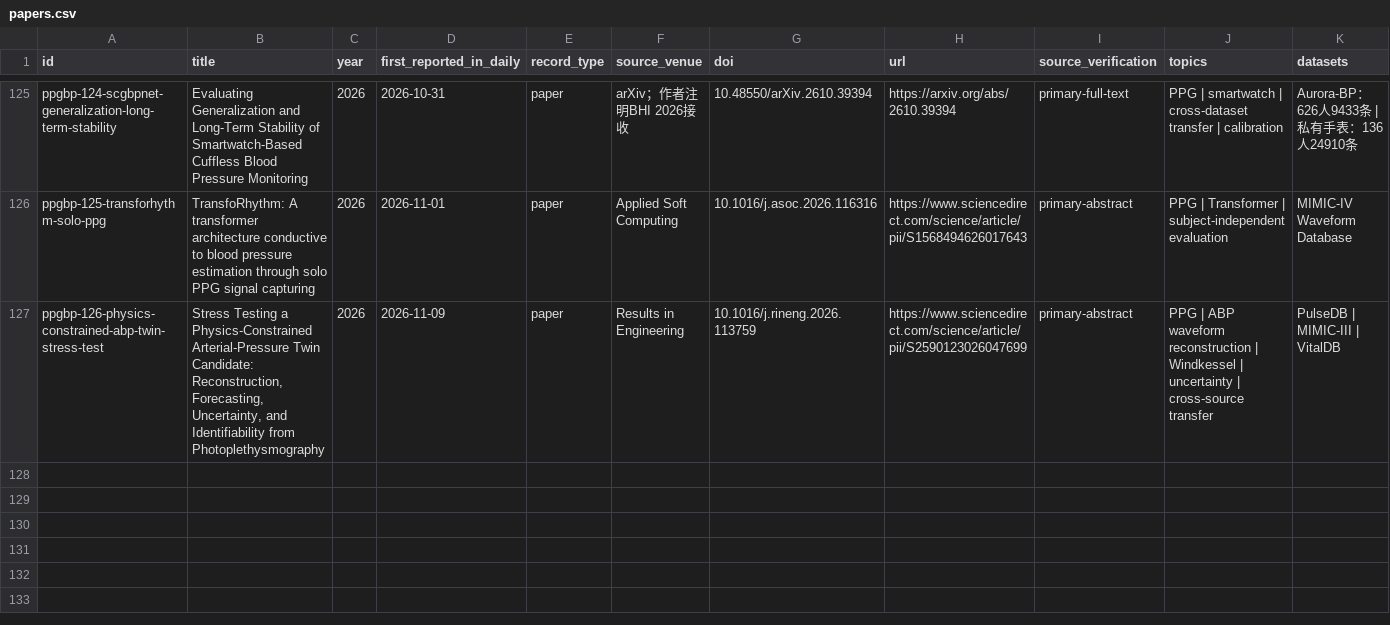
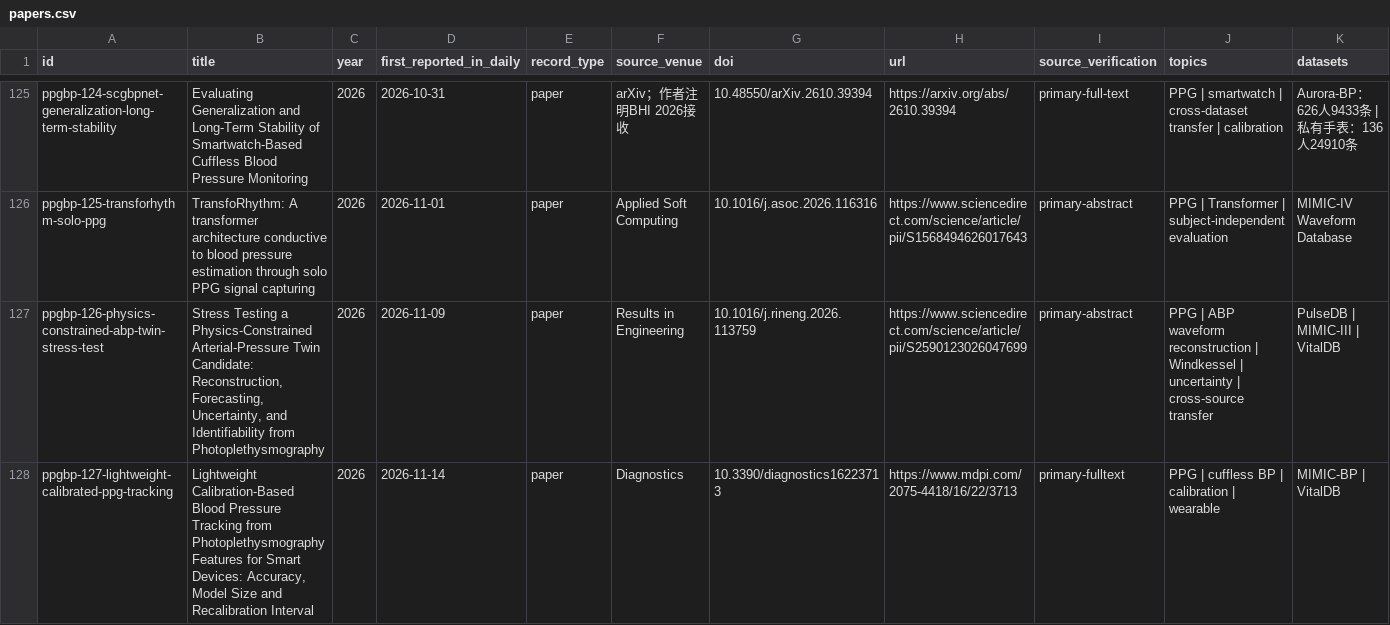
Before and after one commit to zaczdw/PPG-BP-Research-Tracker, a CSV file: data/papers.csv, drawn as a sheet; only a part is shown, gaps mark what is left out; rows hold the shown columns only; the diff names each change by its address in the sheet, - before the commit and + after, or states it on an @@ line.

```diff
--- a/data/papers.csv
+++ b/data/papers.csv
+row 128: ppgbp-127-lightweight-calibrated-ppg-tracking | Lightweight Calibration-Based Blood Pressure Tracking from Photoplethysmography Features for Smart Devices: Accuracy, Model Size and Recalibration Interval | 2026 | 2026-11-14 | paper | Diagnostics | 10.3390/diagnostics16223713 | https://www.mdpi.com/2075-4418/16/22/3713 | primary-fulltext | PPG | cuffless BP | calibration | wearable | MIMIC-BP | VitalDB
```
Also changed, not shown: public/data/papers.csv, site/data/papers.csv, 8 other files.
